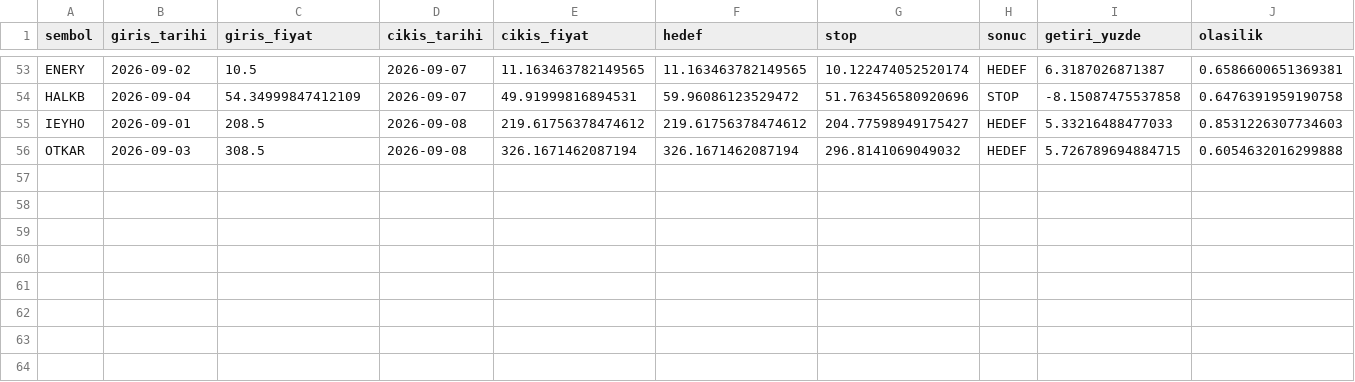
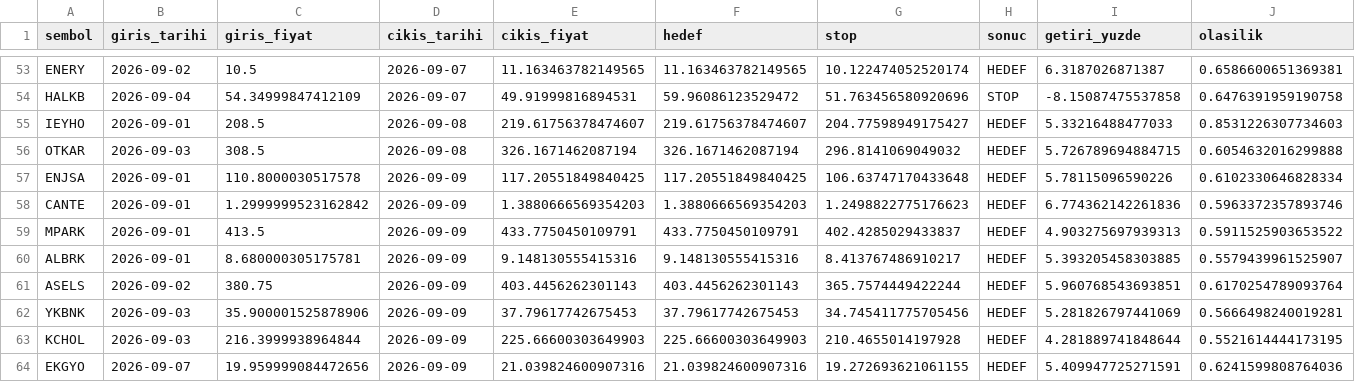
Before and after one commit to sifirdanbine01-commits/bist100-ai-tahmin, a CSV file: pozisyon_gecmisi.csv, drawn as a sheet; only a part is shown, gaps mark what is left out.

```diff
--- a/pozisyon_gecmisi.csv
+++ b/pozisyon_gecmisi.csv
@@ -54,3 +54,11 @@ ENERY,2026-09-02,10.5,2026-09-07,11.163463782149565,11.163463782149565,10.122474
 HALKB,2026-09-04,54.34999847412109,2026-09-07,49.91999816894531,59.96086123529472,51.763456580920696,STOP,-8.15087475537858,0.6476391959190758
-IEYHO,2026-09-01,208.5,2026-09-08,219.61756378474612,219.61756378474612,204.77598949175427,HEDEF,5.33216488477033,0.8531226307734603
+IEYHO,2026-09-01,208.5,2026-09-08,219.61756378474607,219.61756378474607,204.77598949175427,HEDEF,5.33216488477033,0.8531226307734603
 OTKAR,2026-09-03,308.5,2026-09-08,326.1671462087194,326.1671462087194,296.8141069049032,HEDEF,5.726789694884715,0.6054632016299888
+ENJSA,2026-09-01,110.8000030517578,2026-09-09,117.20551849840425,117.20551849840425,106.63747170433648,HEDEF,5.78115096590226,0.6102330646828334
+CANTE,2026-09-01,1.2999999523162842,2026-09-09,1.3880666569354203,1.3880666569354203,1.2498822775176623,HEDEF,6.774362142261836,0.5963372357893746
+MPARK,2026-09-01,413.5,2026-09-09,433.7750450109791,433.7750450109791,402.4285029433837,HEDEF,4.903275697939313,0.5911525903653522
+ALBRK,2026-09-01,8.680000305175781,2026-09-09,9.148130555415316,9.148130555415316,8.413767486910217,HEDEF,5.393205458303885,0.5579439961525907
+ASELS,2026-09-02,380.75,2026-09-09,403.4456262301143,403.4456262301143,365.7574449422244,HEDEF,5.960768543693851,0.6170254789093764
+YKBNK,2026-09-03,35.900001525878906,2026-09-09,37.79617742675453,37.79617742675453,34.745411775705456,HEDEF,5.281826797441069,0.5666498240019281
+KCHOL,2026-09-03,216.3999938964844,2026-09-09,225.66600303649903,225.66600303649903,210.4655014197928,HEDEF,4.281889741848644,0.5521614444173195
+EKGYO,2026-09-07,19.959999084472656,2026-09-09,21.039824600907316,21.039824600907316,19.272693621061155,HEDEF,5.409947725271591,0.6241599808764036
```
Also changed, not shown: sorgu_gecmisi.csv, 1 other file.
